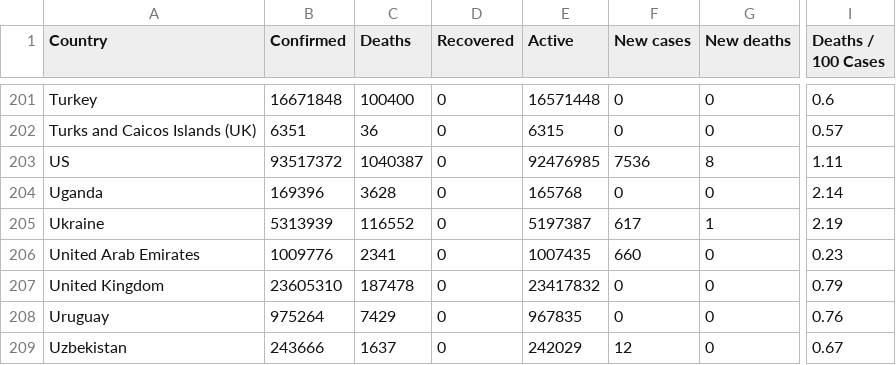
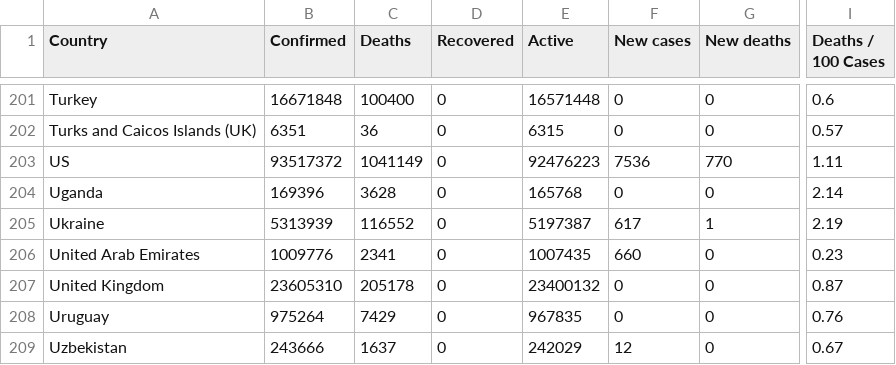
Before and after one commit to milanowicz/COVID-19-Dataset, a CSV file: data/jhu/time_series_covid19_grouped_by_countries.csv, drawn as a sheet; only a part is shown, gaps mark what is left out; the diff names each change by its address in the sheet, - before the commit and + after, or states it on an @@ line.

```diff
--- a/data/jhu/time_series_covid19_grouped_by_countries.csv
+++ b/data/jhu/time_series_covid19_grouped_by_countries.csv
-C203 (Deaths): 1040387
+C203 (Deaths): 1041149
-E203 (Active): 92476985
+E203 (Active): 92476223
-G203 (New deaths): 8
+G203 (New deaths): 770
-C207 (Deaths): 187478
+C207 (Deaths): 205178
-E207 (Active): 23417832
+E207 (Active): 23400132
-I207 (Deaths / 100 Cases): 0.79
+I207 (Deaths / 100 Cases): 0.87
```
Also changed, not shown: data/finance/coins.csv, data/jhu/time_series_covid19_grouped_by_days.csv.
